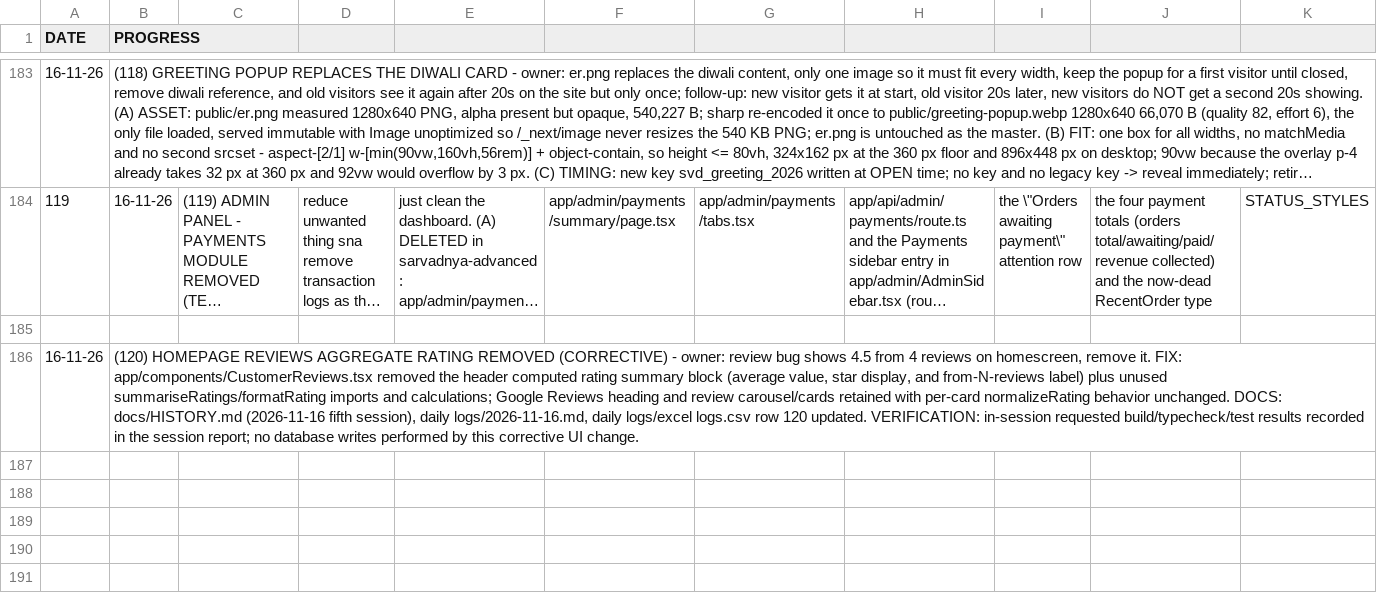
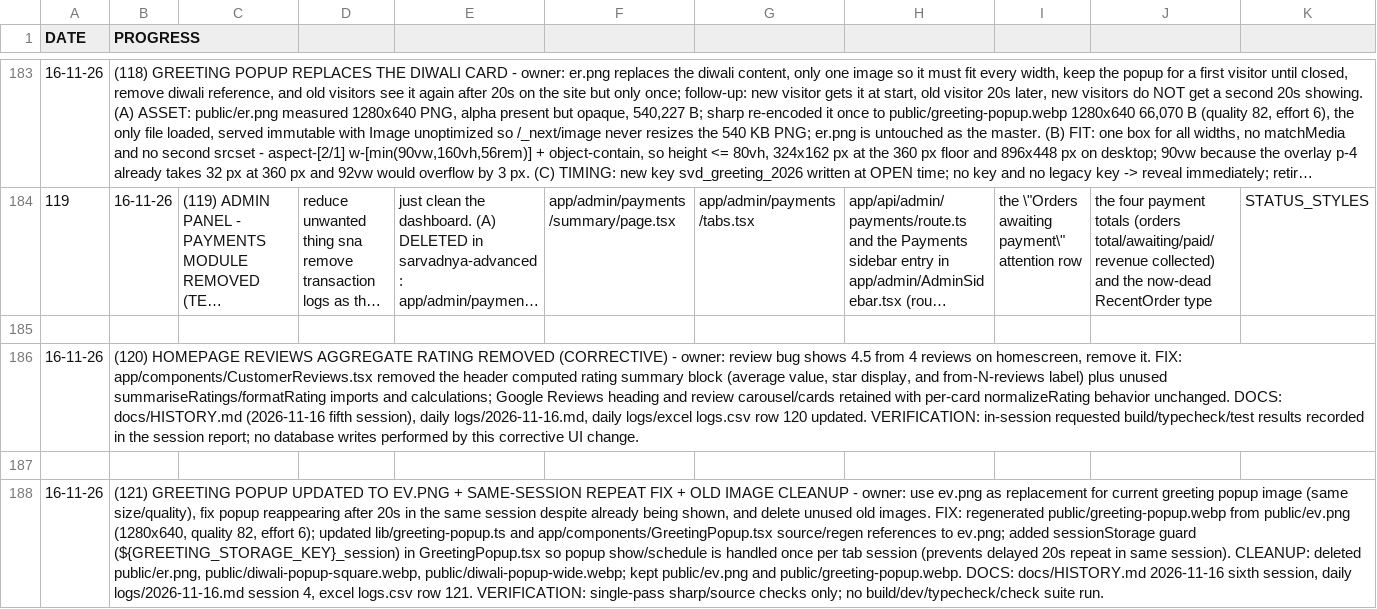
Before and after one commit to Orthodox2000/sarvadnya-infotech-2, a CSV file: daily logs/excel logs.csv, drawn as a sheet; only a part is shown, gaps mark what is left out; long unchanged cells end in …; rows hold the shown columns only; the diff names each change by its address in the sheet, - before the commit and + after, or states it on an @@ line.

Commit message:
fix(popup): use ev.png greeting image, prevent same-session repeat, remove old assets

```diff
--- a/daily logs/excel logs.csv
+++ b/daily logs/excel logs.csv
+row 187: (empty)
+row 188: 16-11-26 | (121) GREETING POPUP UPDATED TO EV.PNG + SAME-SESSION REPEAT FIX + OLD IMAGE CLEANUP - owner: use ev.png as replacement for current greeting popup image (same size/quality), fix popup reappearing after 20s in the same session despite already being shown, and delete unused old images. FIX: regenerated public/greeting-popup.webp from public/ev.png (1280x640, quality 82, effort 6); updated lib/greeting-popup.ts and app/components/GreetingPopup.tsx source/regen references to ev.png; added sessionStorage guard (${GREETING_STORAGE_KEY}_session) in GreetingPopup.tsx so popup show/schedule is handled once per tab session (prevents delayed 20s repeat in same session). CLEANUP: deleted public/er.png, public/diwali-popup-square.webp, public/diwali-popup-wide.webp; kept public/ev.png and public/greeting-popup.webp. DOCS: docs/HISTORY.md 2026-11-16 sixth session, daily logs/2026-11-16.md session 4, excel logs.csv row 121. VERIFICATION: single-pass sharp/source checks only; no build/dev/typecheck/check suite run.
```
Also changed, not shown: 9 other files.
